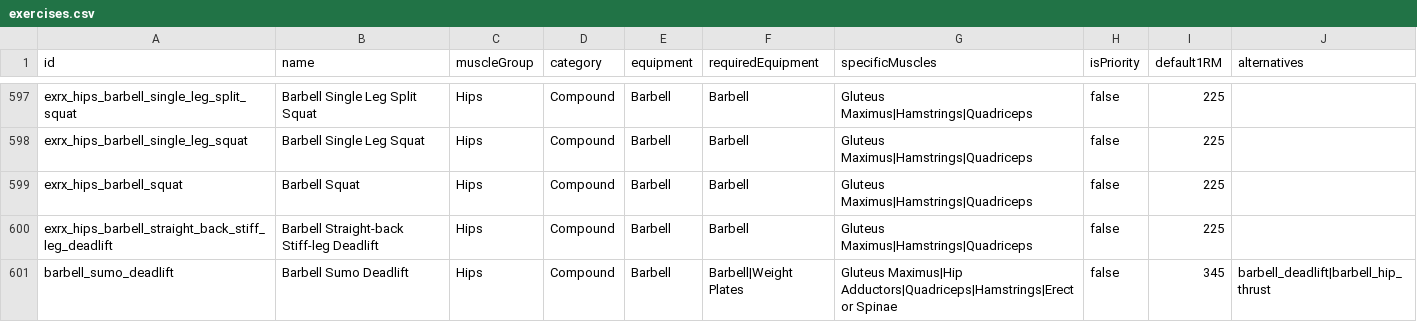
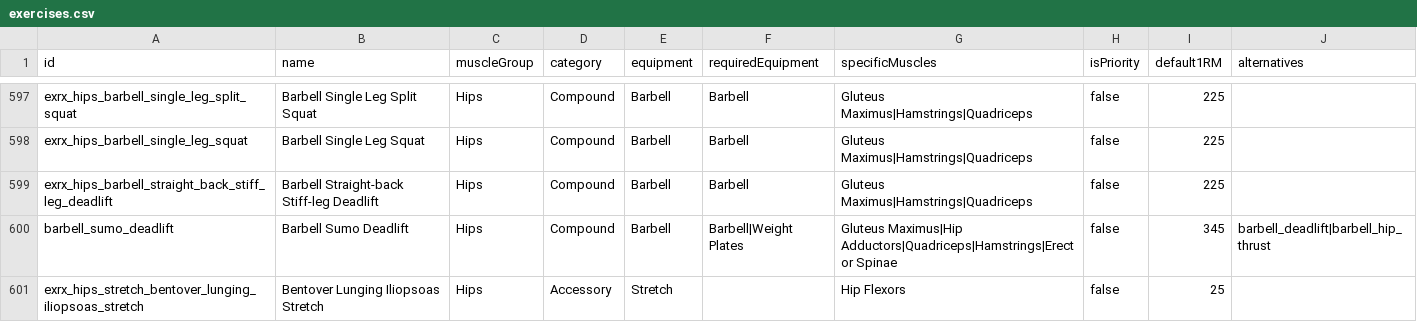
Before and after one commit to matthewnduvall/you-cant-cry-in-here, a CSV file: app/data/exercises.csv, drawn as a sheet; only a part is shown, gaps mark what is left out; the shorter side is filled out with more unchanged rows.

```diff
--- a/app/data/exercises.csv
+++ b/app/data/exercises.csv
@@ -598,3 +598,2 @@ exrx_hips_barbell_single_leg_split_squat,Barbell Single Leg Split Squat,Hips,Com
 exrx_hips_barbell_single_leg_squat,Barbell Single Leg Squat,Hips,Compound,Barbell,Barbell,Gluteus Maximus|Hamstrings|Quadriceps,false,225,
-exrx_hips_barbell_squat,Barbell Squat,Hips,Compound,Barbell,Barbell,Gluteus Maximus|Hamstrings|Quadriceps,false,225,
 exrx_hips_barbell_straight_back_stiff_leg_deadlift,Barbell Straight-back Stiff-leg Deadlift,Hips,Compound,Barbell,Barbell,Gluteus Maximus|Hamstrings|Quadriceps,false,225,
```
Also changed, not shown: 7 other files.
